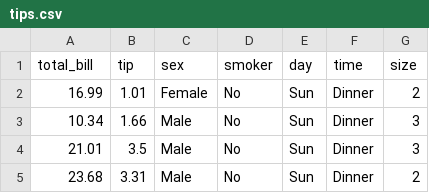
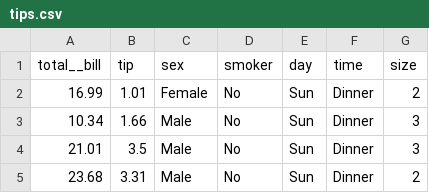
Before and after one commit to ibbinazmi03/IBRAHIMNAZMILab2_Python-for-DS, a CSV file: tips.csv, drawn as a sheet; only a part is shown.

Commit message:
Update tips.csv

```diff
--- a/tips.csv
+++ b/tips.csv
@@ -1,2 +1,2 @@
-"total_bill","tip","sex","smoker","day","time","size"
+"total__bill","tip","sex","smoker","day","time","size"
 16.99,1.01,"Female","No","Sun","Dinner",2
```
